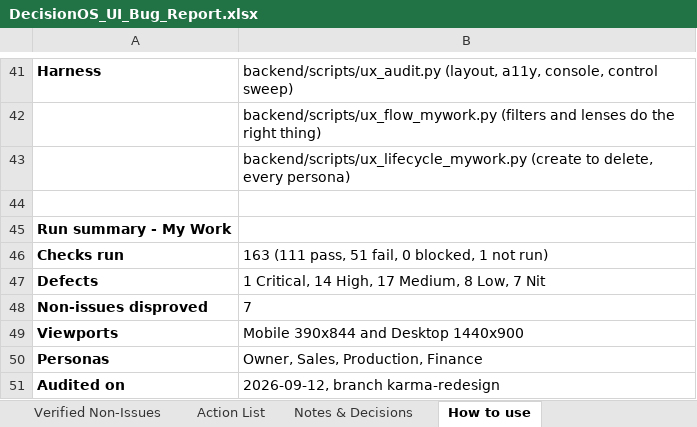
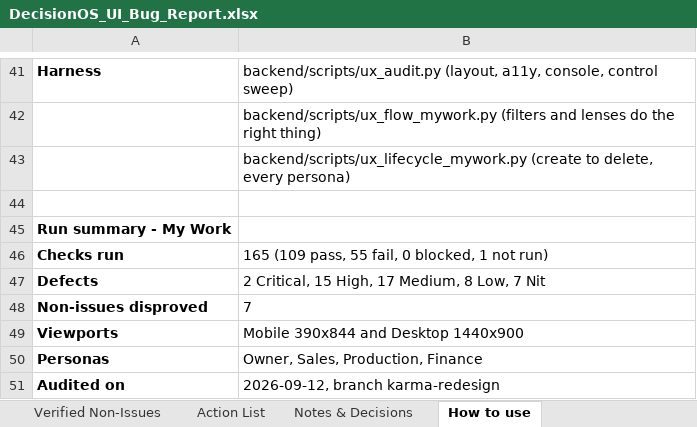
Before and after one commit to quazrelevate-god/DecisionOS, an Excel workbook: docs/DecisionOS_UI_Bug_Report.xlsx, sheet How to use, drawn as a sheet; only a part is shown, gaps mark what is left out; values as stored, in another font and other column widths than the file's, no borders; the diff names each change by its address in the sheet, - before the commit and + after, or states it on an @@ line.

```diff
--- a/docs/DecisionOS_UI_Bug_Report.xlsx (sheet How to use)
+++ b/docs/DecisionOS_UI_Bug_Report.xlsx (sheet How to use)
-B46: 163 (111 pass, 51 fail, 0 blocked, 1 not run)
+B46: 165 (109 pass, 55 fail, 0 blocked, 1 not run)
-B47: 1 Critical, 14 High, 17 Medium, 8 Low, 7 Nit
+B47: 2 Critical, 15 High, 17 Medium, 8 Low, 7 Nit
```
Also changed, not shown: sheet Bug Log, sheet Test Coverage, sheet Action List, 1 other file.
